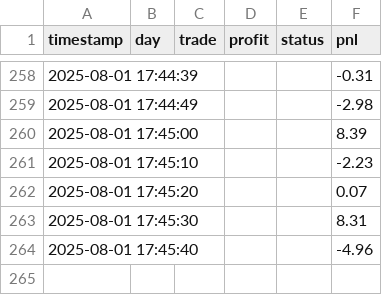
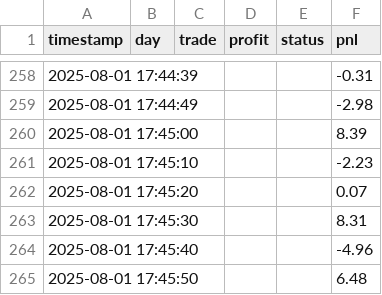
Before and after one commit to mema2mema/trustmeai-referral, a CSV file: trade_log.csv, drawn as a sheet; only a part is shown, gaps mark what is left out; the diff names each change by its address in the sheet, - before the commit and + after, or states it on an @@ line.

```diff
--- a/trade_log.csv
+++ b/trade_log.csv
+row 265: 2025-08-01 17:45:50 |  |  |  |  | 6.48
```
Also changed, not shown: 1 other file.
